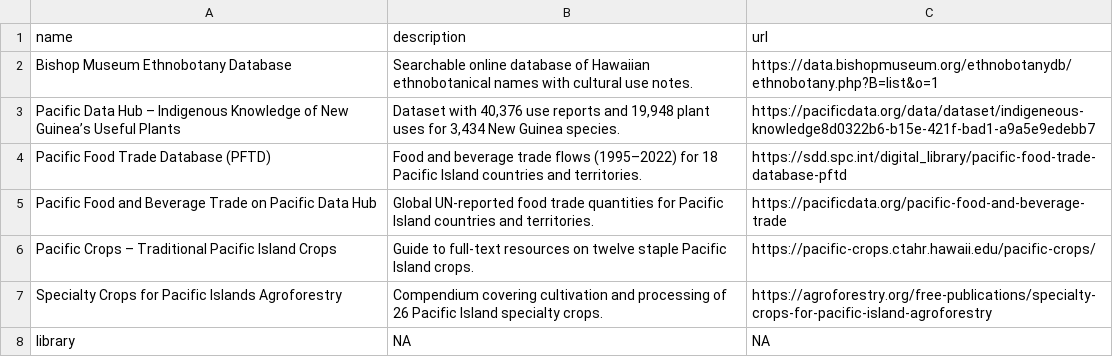
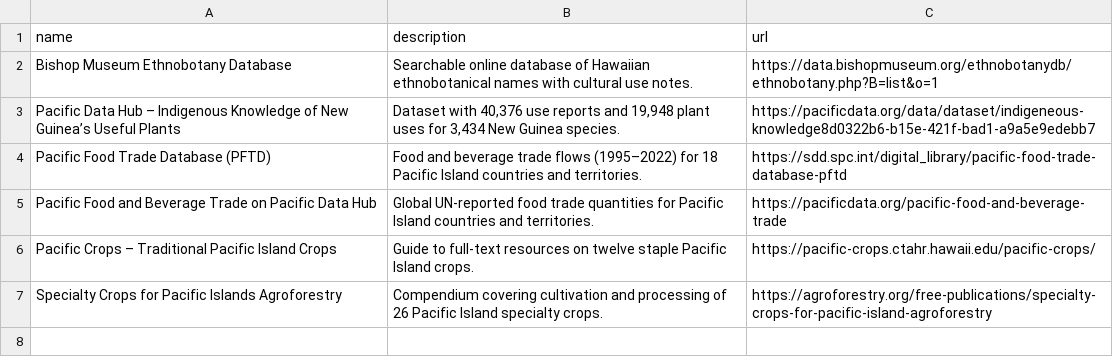
Before and after one commit to stacyllyn/ethnobotany-resources, a CSV file: databases.csv, drawn as a sheet.

Commit message:
created new readme file to show rendering workflow for knitr table, removed missing rows from databases.csv, renamed redundant file

```diff
--- a/databases.csv
+++ b/databases.csv
@@ -7,2 +7 @@ Pacific Crops – Traditional Pacific Island Crops,Guide to full-text resources
 Specialty Crops for Pacific Islands Agroforestry,Compendium covering cultivation and processing of 26 Pacific Island specialty crops.,https://agroforestry.org/free-publications/specialty-crops-for-pacific-island-agroforestry
-library,NA,NA
```
Also changed, not shown: 6 other files.
